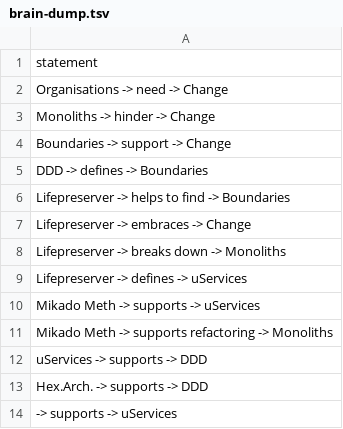
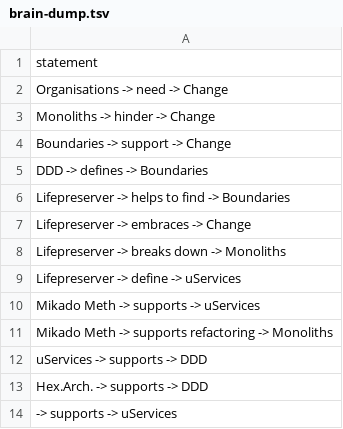
Before and after one commit to hitley/word-cloud, a TSV file: brain-dump.tsv, drawn as a sheet; only a part is shown.

```diff
--- a/brain-dump.tsv
+++ b/brain-dump.tsv
@@ -8,3 +8,3 @@ Lifepreserver -> embraces -> Change
 Lifepreserver -> breaks down -> Monoliths
-Lifepreserver -> defines -> uServices
+Lifepreserver -> define -> uServices
 Mikado Meth -> supports -> uServices
```
Also changed, not shown: 1 other file.
